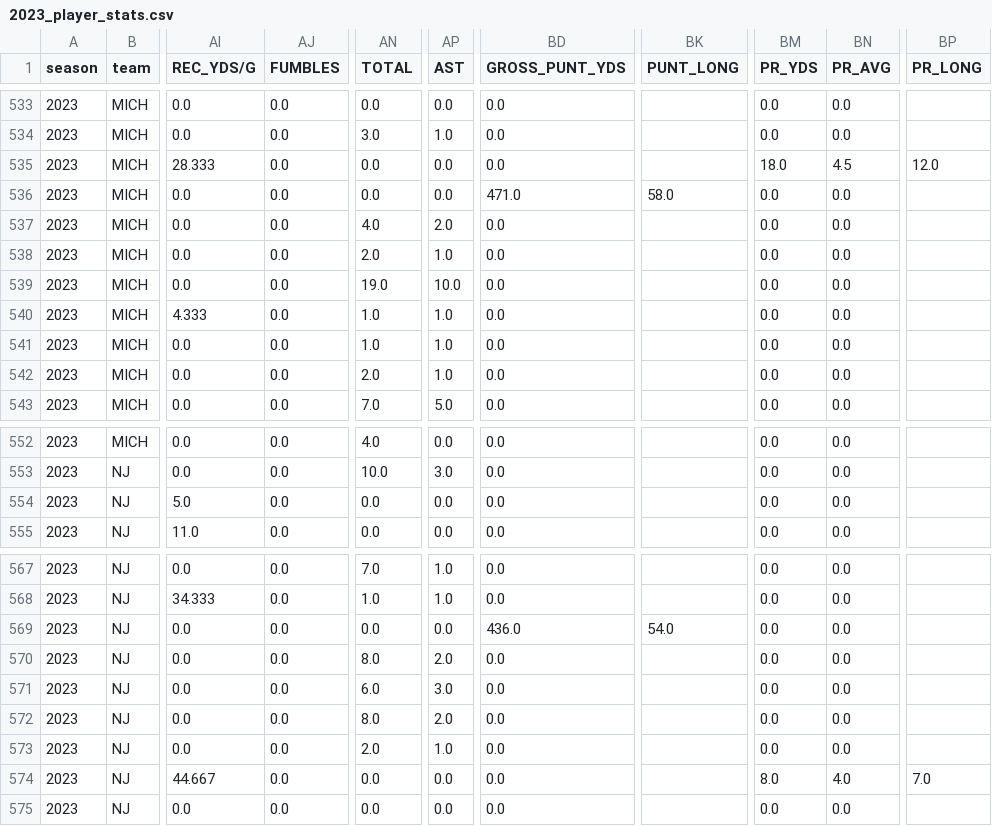
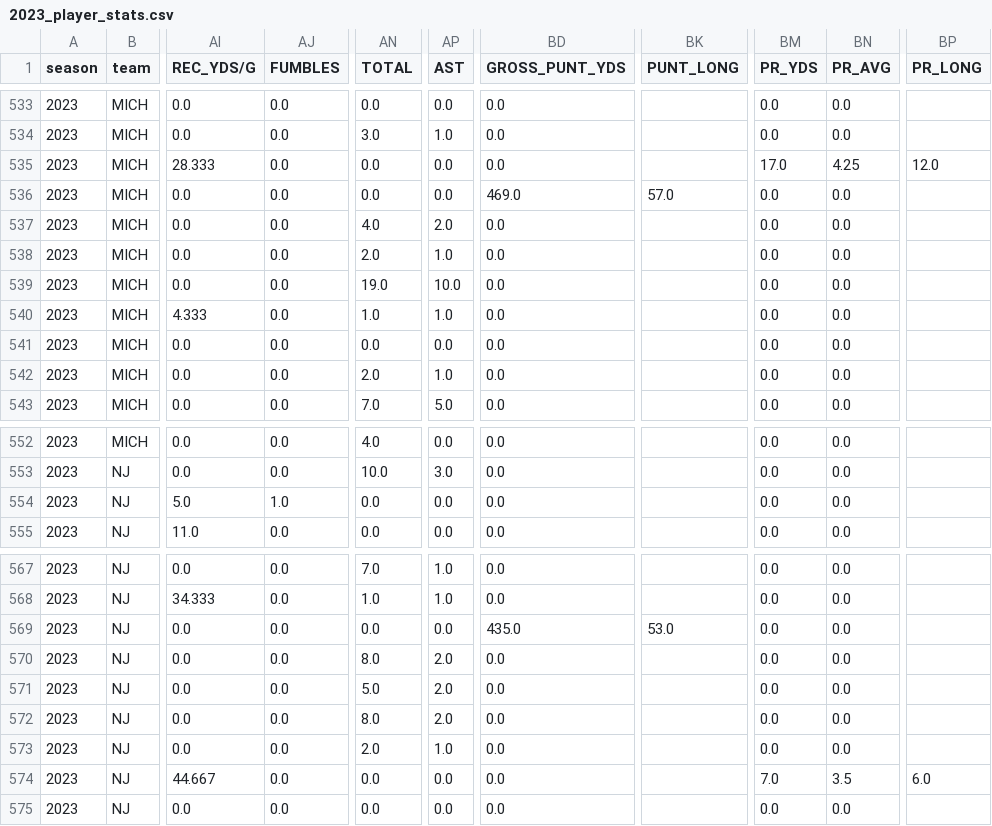
Before and after one commit to armstjc/usfl-2022-data-repository, a CSV file: player_stats/season_stats/csv/2023_player_stats.csv, drawn as a sheet; only a part is shown, gaps mark what is left out; the diff names each change by its address in the sheet, - before the commit and + after, or states it on an @@ line.

```diff
--- a/player_stats/season_stats/csv/2023_player_stats.csv
+++ b/player_stats/season_stats/csv/2023_player_stats.csv
-BM535 (PR_YDS): 18.0
+BM535 (PR_YDS): 17.0
-BN535 (PR_AVG): 4.5
+BN535 (PR_AVG): 4.25
-BD536 (GROSS_PUNT_YDS): 471.0
+BD536 (GROSS_PUNT_YDS): 469.0
-BK536 (PUNT_LONG): 58.0
+BK536 (PUNT_LONG): 57.0
-AN541 (TOTAL): 1.0
+AN541 (TOTAL): 0.0
-AP541 (AST): 1.0
+AP541 (AST): 0.0
-AJ554 (FUMBLES): 0.0
+AJ554 (FUMBLES): 1.0
-BD569 (GROSS_PUNT_YDS): 436.0
+BD569 (GROSS_PUNT_YDS): 435.0
-BK569 (PUNT_LONG): 54.0
+BK569 (PUNT_LONG): 53.0
-AN571 (TOTAL): 6.0
+AN571 (TOTAL): 5.0
-AP571 (AST): 3.0
+AP571 (AST): 2.0
-BM574 (PR_YDS): 8.0
+BM574 (PR_YDS): 7.0
-BN574 (PR_AVG): 4.0
+BN574 (PR_AVG): 3.5
-BP574 (PR_LONG): 7.0
+BP574 (PR_LONG): 6.0
```
Also changed, not shown: player_stats/game_stats/2022_player_game_stats.csv, player_stats/game_stats/2023_player_game_stats.csv, 25 other files.
